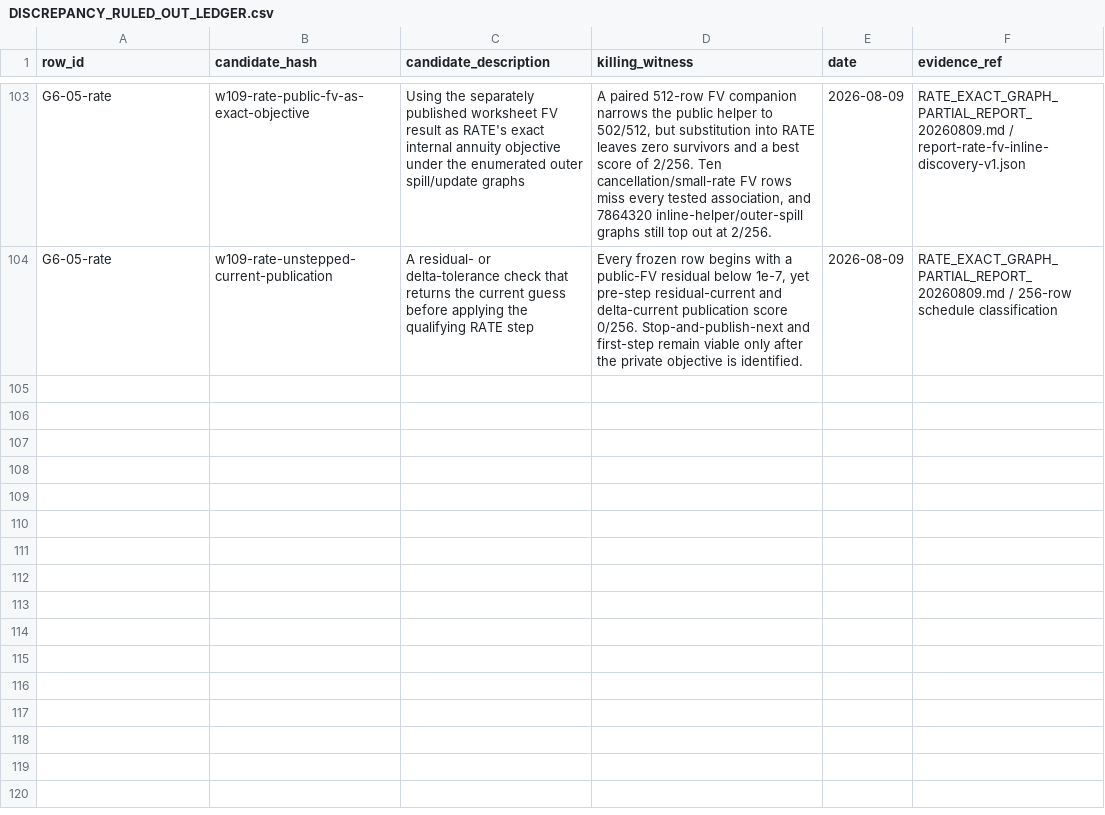
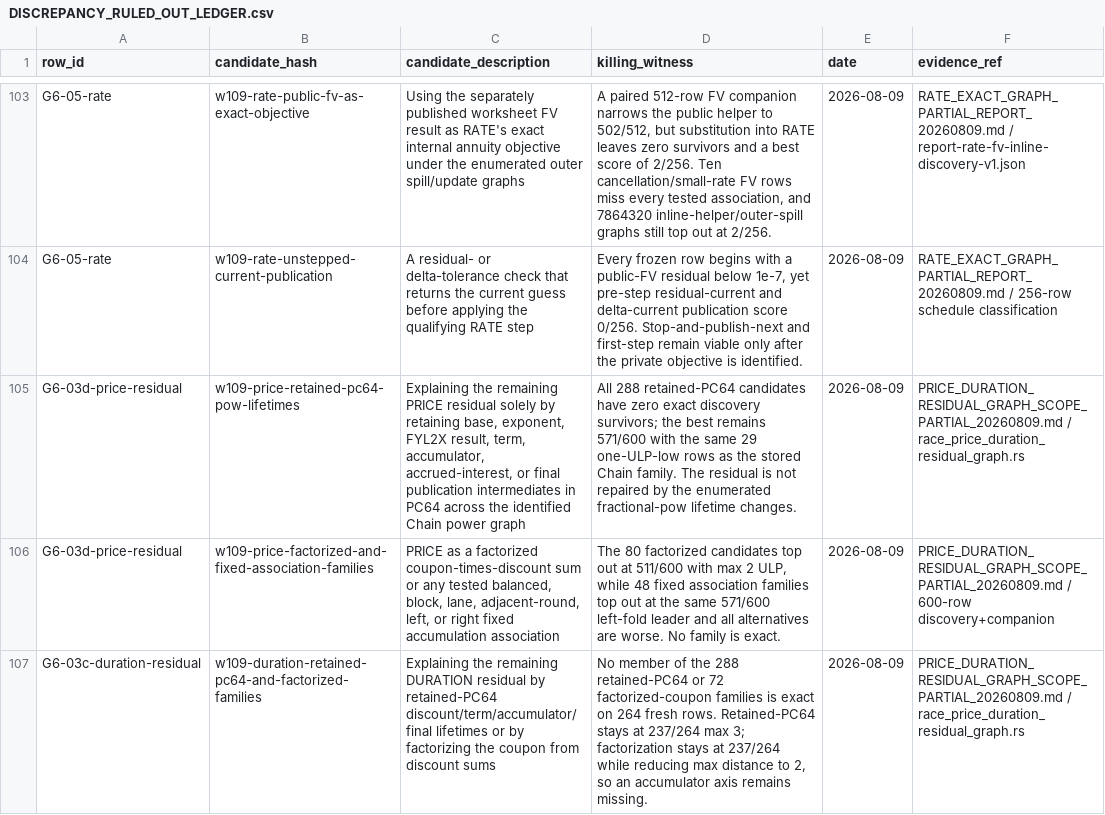
Before and after one commit to DnaCalc/OxFunc, a CSV file: docs/function-lane/DISCREPANCY_RULED_OUT_LEDGER.csv, drawn as a sheet; only a part is shown, gaps mark what is left out; the diff names each change by its address in the sheet, - before the commit and + after, or states it on an @@ line.

Commit message:
W109 preserve PRICE and DURATION residual evidence

```diff
--- a/docs/function-lane/DISCREPANCY_RULED_OUT_LEDGER.csv
+++ b/docs/function-lane/DISCREPANCY_RULED_OUT_LEDGER.csv
+row 105: G6-03d-price-residual | w109-price-retained-pc64-pow-lifetimes | Explaining the remaining PRICE residual solely by retaining base, exponent, FYL2X result, term, accumulator, accrued-interest, or final publication intermediates in PC64 across the identified Chain power graph | All 288 retained-PC64 candidates have zero exact discovery survivors; the best remains 571/600 with the same 29 one-ULP-low rows as the stored Chain family. The residual is not repaired by the enumerated fractional-pow lifetime changes. | 2026-08-09 | PRICE_DURATION_RESIDUAL_GRAPH_SCOPE_PARTIAL_20260809.md / race_price_duration_residual_graph.rs
+row 106: G6-03d-price-residual | w109-price-factorized-and-fixed-association-families | PRICE as a factorized coupon-times-discount sum or any tested balanced, block, lane, adjacent-round, left, or right fixed accumulation association | The 80 factorized candidates top out at 511/600 with max 2 ULP, while 48 fixed association families top out at the same 571/600 left-fold leader and all alternatives are worse. No family is exact. | 2026-08-09 | PRICE_DURATION_RESIDUAL_GRAPH_SCOPE_PARTIAL_20260809.md / 600-row discovery+companion
+row 107: G6-03c-duration-residual | w109-duration-retained-pc64-and-factorized-families | Explaining the remaining DURATION residual by retained-PC64 discount/term/accumulator/final lifetimes or by factorizing the coupon from discount sums | No member of the 288 retained-PC64 or 72 factorized-coupon families is exact on 264 fresh rows. Retained-PC64 stays at 237/264 max 3; factorization stays at 237/264 while reducing max distance to 2, so an accumulator axis remains missing. | 2026-08-09 | PRICE_DURATION_RESIDUAL_GRAPH_SCOPE_PARTIAL_20260809.md / race_price_duration_residual_graph.rs
```
Also changed, not shown: docs/function-lane/DISCREPANCY_CALCULATION_MAP.csv, 6 other files.
